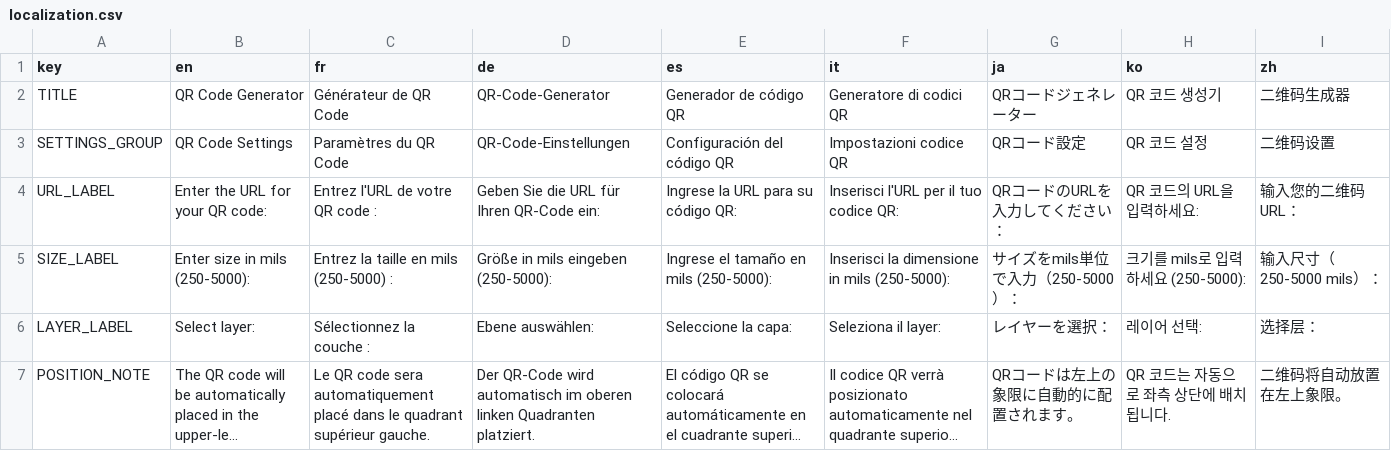
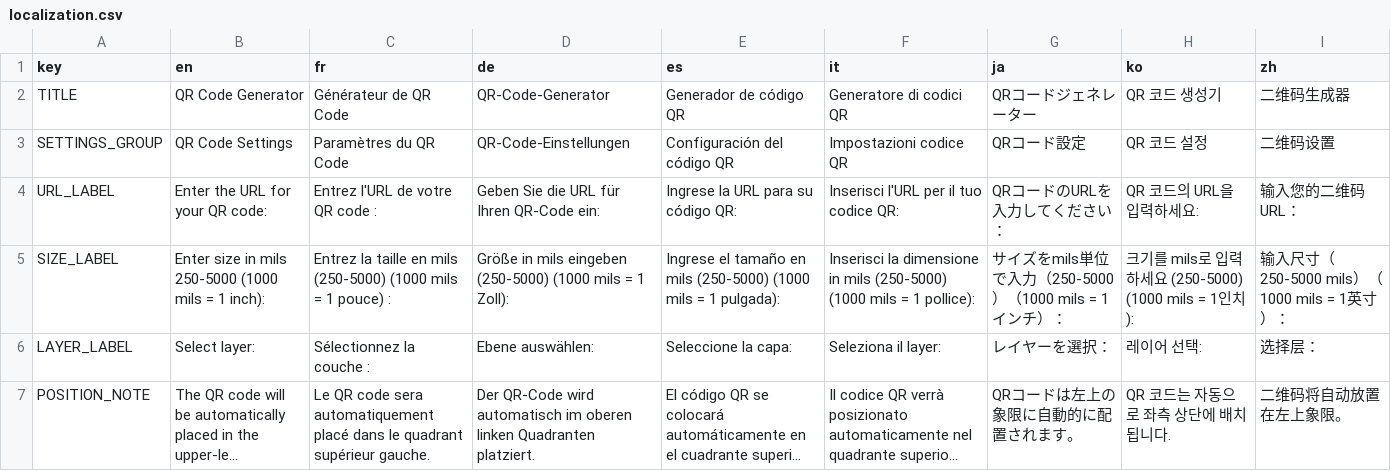
Before and after one commit to blaisebarrette/QR-Code-generator-ULP-for-Fusion-electronic, a CSV file: localization.csv, drawn as a sheet; only a part is shown; long unchanged cells end in ….

Commit message:
Added description for mils (1000 = 1 inch)

```diff
--- a/localization.csv
+++ b/localization.csv
@@ -4,3 +4,3 @@ SETTINGS_GROUP,QR Code Settings,Paramètres du QR Code,QR-Code-Einstellungen,Con
 URL_LABEL,Enter the URL for your QR code:,Entrez l'URL de votre QR code :,Geben Sie die URL für Ihren QR-Code ein:,Ingrese la URL para su código QR:,Inserisci l'URL per il tuo codice QR:,QRコードのURLを入力してください：,QR 코드의 URL을 입력하세요:,输入您的二维码URL：
-SIZE_LABEL,Enter size in mils (250-5000):,Entrez la taille en mils (250-5000) :,Größe in mils eingeben (250-5000):,Ingrese el tamaño en mils (250-5000):,Inserisci la dimensione in mils (250-5000):,サイズをmils単位で入力（250-5000）：,크기를 mils로 입력하세요 (250-5000):,输入尺寸（250-5000 mils）：
+SIZE_LABEL,Enter size in mils 250-5000 (1000 mils = 1 inch):,Entrez la taille en mils (250-5000) (1000 mils = 1 pouce) :,Größe in mils eingeben (250-5000) (1000 mils = 1 Zoll):,Ingrese el tamaño en mils (250-5000) (1000 mils = 1 pulgada):,Inserisci la dimensione in mils (250-5000) (1000 mils = 1 pollice):,サイズをmils単位で入力（250-5000）（1000 mils = 1インチ）：,크기를 mils로 입력하세요 (250-5000) (1000 mils = 1인치):,输入尺寸（250-5000 mils）（1000 mils = 1英寸）：
 LAYER_LABEL,Select layer:,Sélectionnez la couche :,Ebene auswählen:,Seleccione la capa:,Seleziona il layer:,レイヤーを選択：,레이어 선택:,选择层：
```
